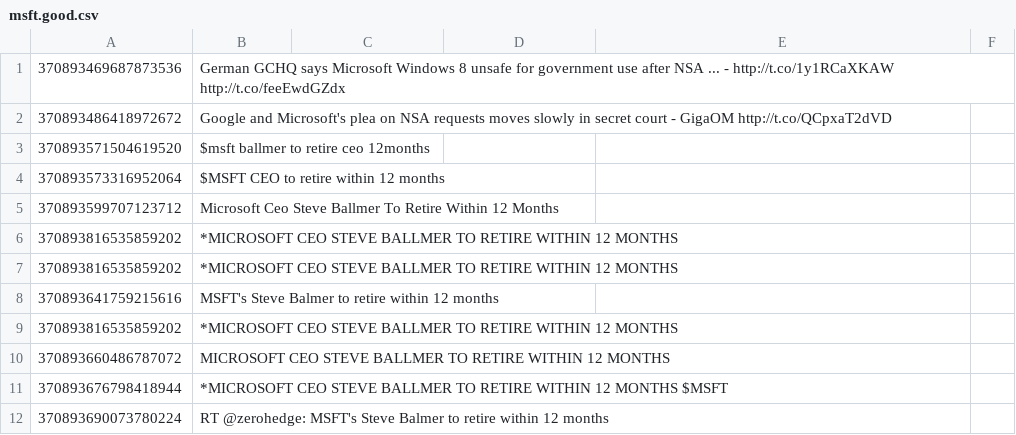
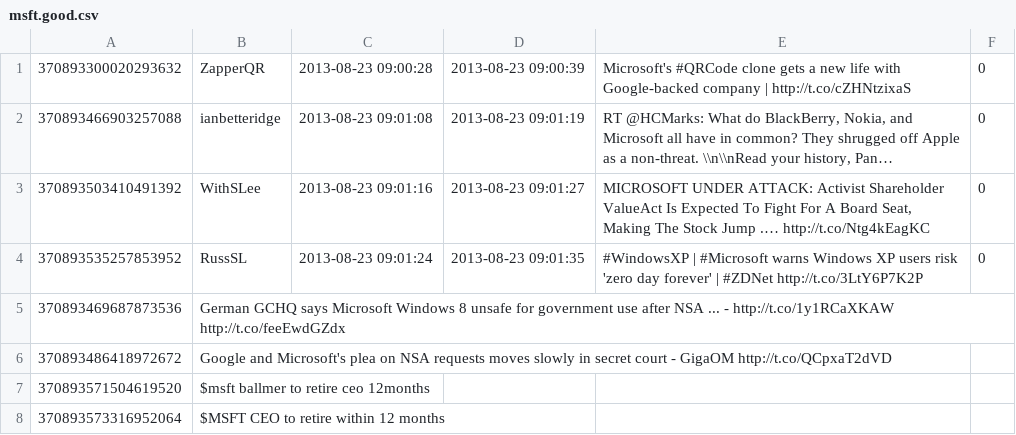
Before and after one commit to falcondai/tweet-volume-alert, a CSV file: demo/msft.good.csv, drawn as a sheet; only a part is shown; the shorter side is filled out with more unchanged rows; the diff names each change by its address in the sheet, - before the commit and + after, or states it on an @@ line.

```diff
--- a/demo/msft.good.csv
+++ b/demo/msft.good.csv
+row 1: 370893300020293632 | ZapperQR | 2013-08-23 09:00:28 | 2013-08-23 09:00:39 | Microsoft's #QRCode clone gets a new life with Google-backed company | http://t.co/cZHNtzixaS | 0
+row 2: 370893466903257088 | ianbetteridge | 2013-08-23 09:01:08 | 2013-08-23 09:01:19 | RT @HCMarks: What do BlackBerry, Nokia, and Microsoft all have in common? They shrugged off Apple as a non-threat. \\n\\nRead your history, Pan… | 0
+row 3: 370893503410491392 | WithSLee | 2013-08-23 09:01:16 | 2013-08-23 09:01:27 | MICROSOFT UNDER ATTACK: Activist Shareholder ValueAct Is Expected To Fight For A Board Seat, Making The Stock Jump .… http://t.co/Ntg4kEagKC | 0
+row 4: 370893535257853952 | RussSL | 2013-08-23 09:01:24 | 2013-08-23 09:01:35 | #WindowsXP | #Microsoft warns Windows XP users risk 'zero day forever' | #ZDNet http://t.co/3LtY6P7K2P | 0
```
Also changed, not shown: 1 other file.
